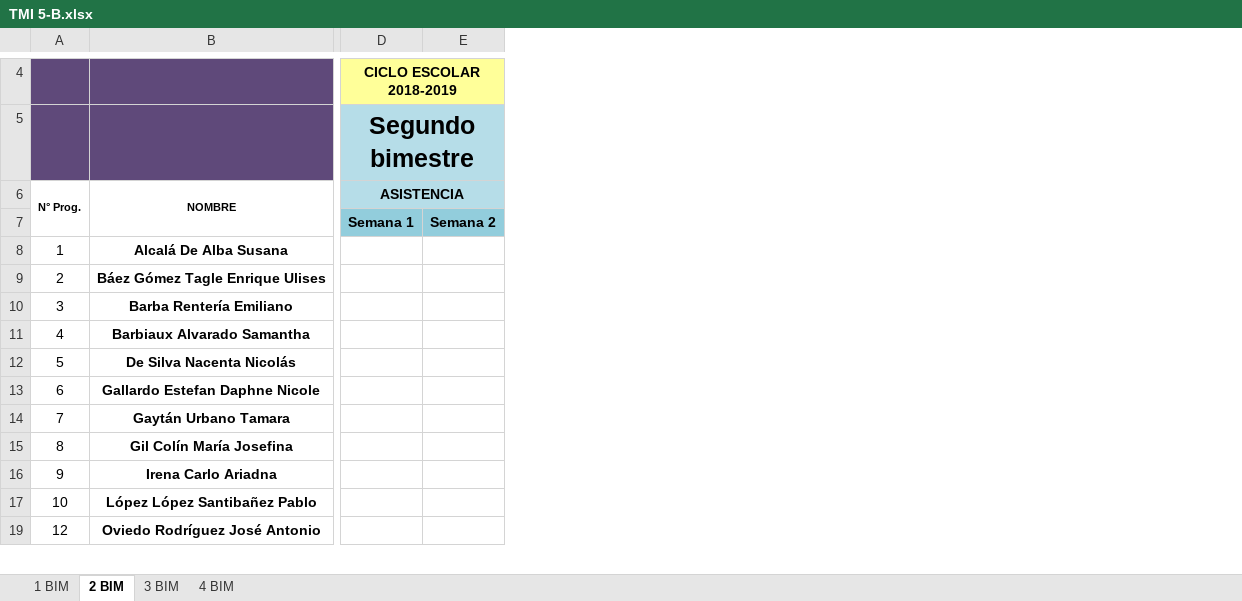
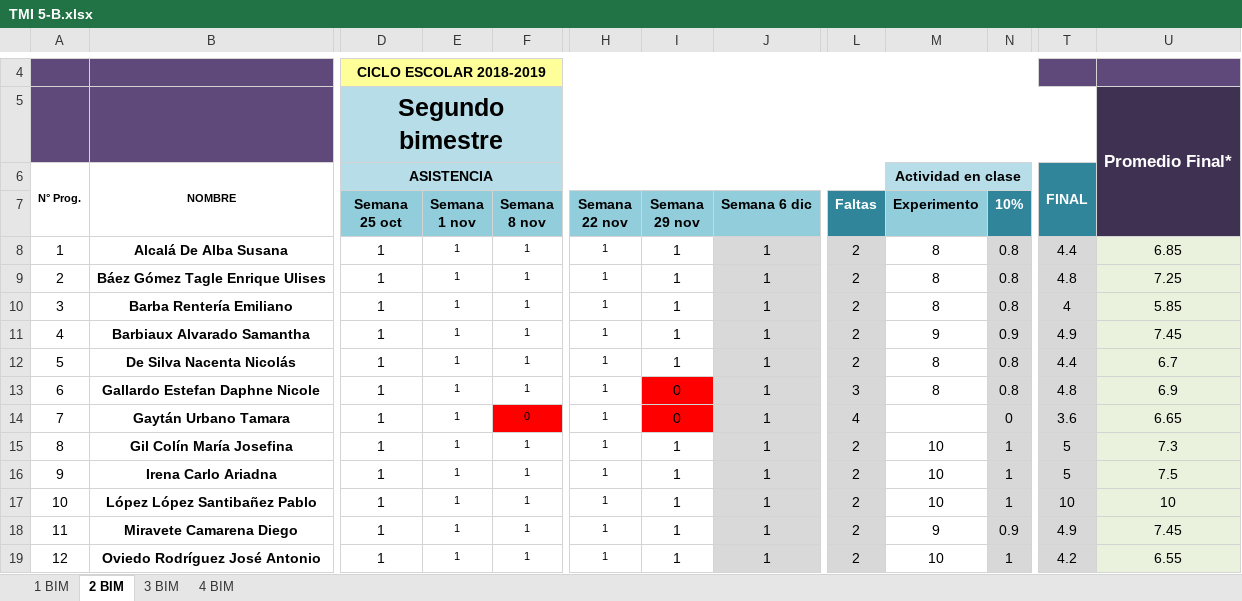
Before and after one commit to Adrifelcha/afchavez-019, an Excel workbook: JeanPiaget/2019-2020/Listas/TMI 5-B.xlsx, sheet 2 BIM, drawn as a sheet; only a part is shown, gaps mark what is left out; values as stored, in another font and other column widths than the file's, no borders; charts and pictures not drawn; removed rows and columns are numbered as before the commit, all else as after; rows hold the shown columns only; the diff covers the shown part only; the diff names each change by its address in the sheet, - before the commit and + after, or states it on an @@ line.

```diff
--- a/JeanPiaget/2019-2020/Listas/TMI 5-B.xlsx (sheet 2 BIM)
+++ b/JeanPiaget/2019-2020/Listas/TMI 5-B.xlsx (sheet 2 BIM)
-column E (Semana 2), empty
+column E (Semana 1 nov), rows 8-17: all 1; row 19: 1
+column F (Semana 8 nov), rows 8-17: 1 | 1 | 1 | 1 | 1 | 1 | 0 | 1 | 1 | 1; row 19: 1
+column H (Semana 22 nov), rows 8-17: all 1; row 19: 1
+column I (Semana 29 nov), rows 8-17: 1 | 1 | 1 | 1 | 1 | 0 | 0 | 1 | 1 | 1; row 19: 1
+column J (Semana 6 dic), rows 8-17: all 1; row 19: 1
+column L (Faltas), rows 8-17: 2 | 2 | 2 | 2 | 2 | 3 | 4 | 2 | 2 | 2; row 19: 2
+column M (Experimento), row 6: Actividad en clase; rows 8-17: 8 | 8 | 8 | 9 | 8 | 8 |  | 10 | 10 | 10; row 19: 10
+column N (10%), rows 8-17: 0.8 | 0.8 | 0.8 | 0.9 | 0.8 | 0.8 | 0 | 1 | 1 | 1; row 19: 1
+column T, rows 6-17: FINAL |  | 4.4 | 4.8 | 4 | 4.9 | 4.4 | 4.8 | 3.6 | 5 | 5 | 10; row 19: 4.2
+column U, rows 5-17: Promedio Final* |  |  | 6.85 | 7.25 | 5.85 | 7.45 | 6.7 | 6.9 | 6.65 | 7.3 | 7.5 | 10; row 19: 6.55
-D7: Semana 1
+D7: Semana 25 oct
-D8:D17 (Semana 25 oct): (empty)
+D8:D17 (Semana 25 oct): 1
+row 18: 11 | Miravete Camarena Diego | 1 | 1 | 1 | 1 | 1 | 1 | 2 | 9 | 0.9 | 4.9 | 7.45
-D19 (Semana 25 oct): (empty)
+D19 (Semana 25 oct): 1
```
Also changed, not shown: 10 removed columns, 25 edited cells and cell formats elsewhere in this sheet, formulas that keep their value, JeanPiaget/2019-2020/Listas/TMI 4.xlsx, JeanPiaget/2019-2020/Listas/TMI 5-A.xlsx, 47 other files.
